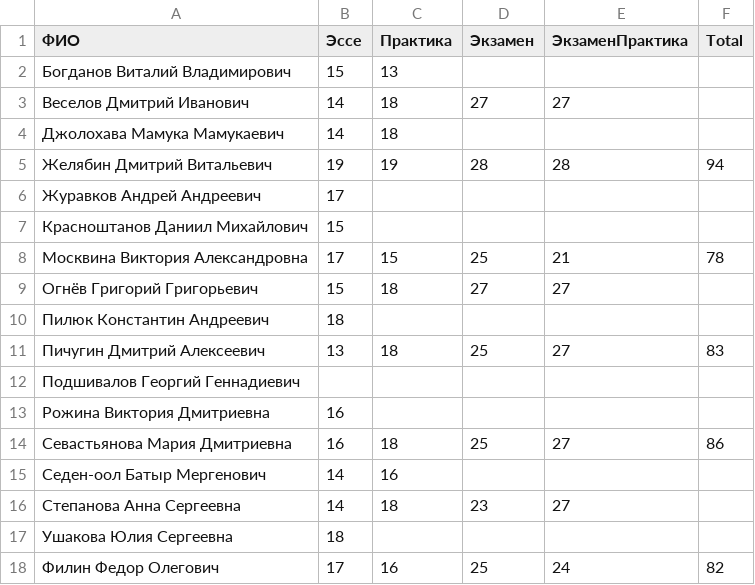
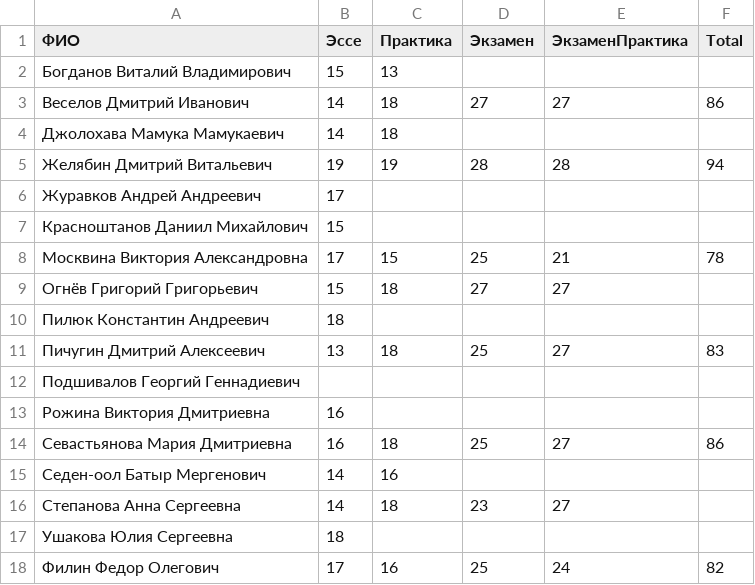
Before and after one commit to balezz/modern_dl, a CSV file: RESULTS_2.csv, drawn as a sheet.

Commit message:
Update RESULTS_2.csv

```diff
--- a/RESULTS_2.csv
+++ b/RESULTS_2.csv
@@ -2,3 +2,3 @@
 Богданов Виталий Владимирович,15,13,,,
-Веселов Дмитрий Иванович,14,18,27,27,
+Веселов Дмитрий Иванович,14,18,27,27,86
 Джолохава Мамука Мамукаевич,14,18,,,
```
